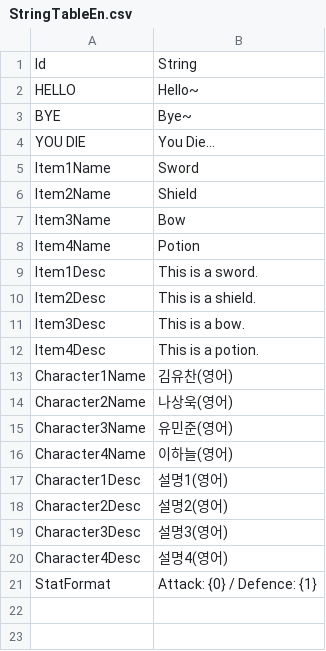
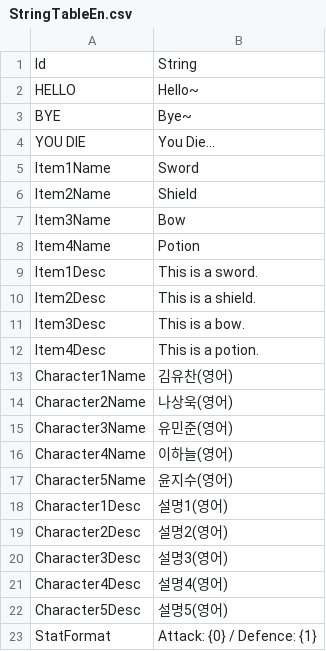
Before and after one commit to Devel-Rocket-ClassRoom/unity-file-ui-study-muchan918, a CSV file: Assets/Resources/DataTables/StringTableEn.csv, drawn as a sheet.

```diff
--- a/Assets/Resources/DataTables/StringTableEn.csv
+++ b/Assets/Resources/DataTables/StringTableEn.csv
@@ -16,2 +16,3 @@ Character3Name,유민준(영어)
 Character4Name,이하늘(영어)
+Character5Name,윤지수(영어)
 Character1Desc,설명1(영어)
@@ -20,2 +21,3 @@ Character3Desc,설명3(영어)
 Character4Desc,설명4(영어)
+Character5Desc,설명5(영어)
 StatFormat,"Attack: {0} / Defence: {1}"
```
Also changed, not shown: Assets/Resources/DataTables/CharacterTable.csv, Assets/Resources/DataTables/StringTableJp.csv, 3 other files.
